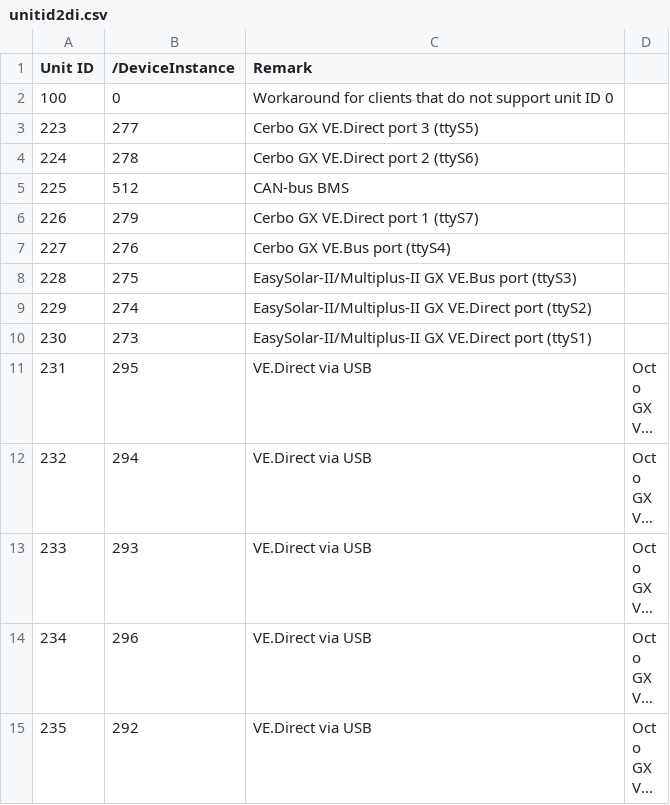
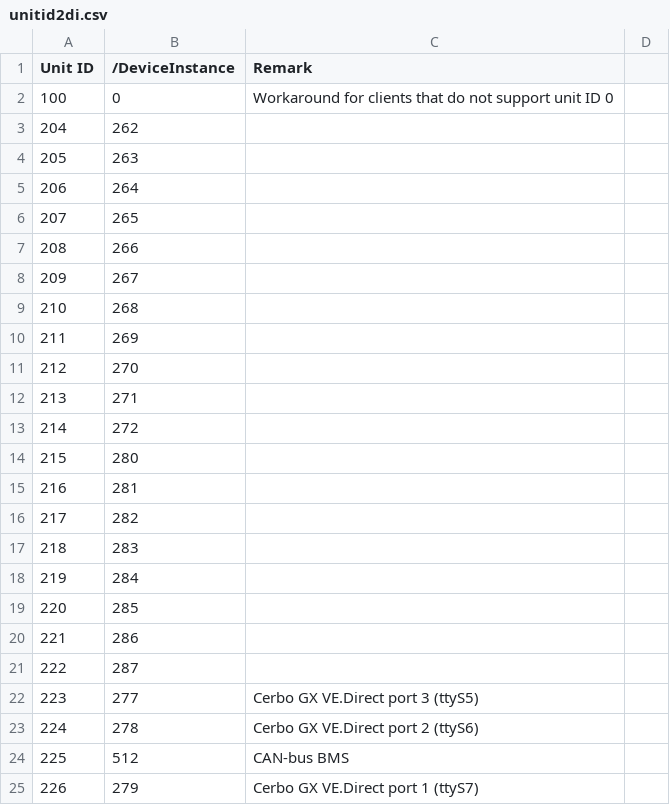
Before and after one commit to victronenergy/dbus_modbustcp, a CSV file: unitid2di.csv, drawn as a sheet; only a part is shown; the shorter side is filled out with more unchanged rows; long unchanged cells end in …; the diff names each change by its address in the sheet, - before the commit and + after, or states it on an @@ line.

Commit message:
add mappings for gaps so 256-296 are all mapped

```diff
--- a/unitid2di.csv
+++ b/unitid2di.csv
+row 3: 204 | 262
+row 4: 205 | 263
+row 5: 206 | 264
+row 6: 207 | 265
+row 7: 208 | 266
+row 8: 209 | 267
+row 9: 210 | 268
+row 10: 211 | 269
+row 11: 212 | 270
+row 12: 213 | 271
+row 13: 214 | 272
+row 14: 215 | 280
+row 15: 216 | 281
+row 16: 217 | 282
+row 17: 218 | 283
+row 18: 219 | 284
+row 19: 220 | 285
+row 20: 221 | 286
+row 21: 222 | 287
```
